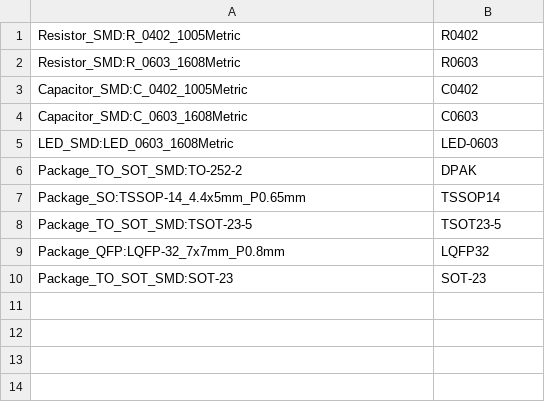
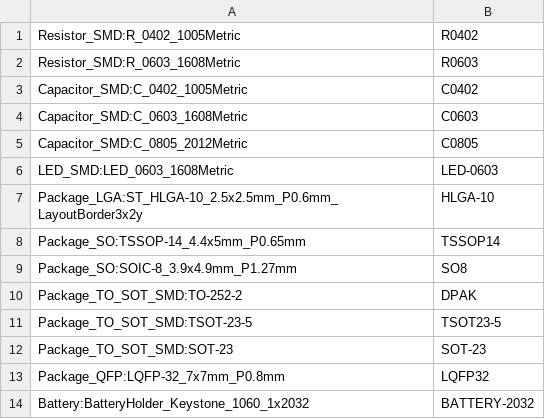
Before and after one commit to andreika-git/hellen-one, a CSV file: kicad/footprints.csv, drawn as a sheet.

Commit message:
more common iBom footprints

```diff
--- a/kicad/footprints.csv
+++ b/kicad/footprints.csv
@@ -4,7 +4,11 @@
 "Capacitor_SMD:C_0603_1608Metric","C0603"
+"Capacitor_SMD:C_0805_2012Metric","C0805"
 "LED_SMD:LED_0603_1608Metric","LED-0603"
+"Package_LGA:ST_HLGA-10_2.5x2.5mm_P0.6mm_LayoutBorder3x2y","HLGA-10"
+"Package_SO:TSSOP-14_4.4x5mm_P0.65mm","TSSOP14"
+"Package_SO:SOIC-8_3.9x4.9mm_P1.27mm","SO8"
 "Package_TO_SOT_SMD:TO-252-2","DPAK"
-"Package_SO:TSSOP-14_4.4x5mm_P0.65mm","TSSOP14"
 "Package_TO_SOT_SMD:TSOT-23-5","TSOT23-5"
+"Package_TO_SOT_SMD:SOT-23","SOT-23"
 "Package_QFP:LQFP-32_7x7mm_P0.8mm","LQFP32"
-"Package_TO_SOT_SMD:SOT-23","SOT-23"
+"Battery:BatteryHolder_Keystone_1060_1x2032","BATTERY-2032"
```
Also changed, not shown: 10 other files.
